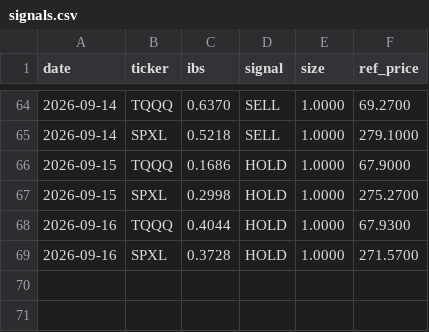
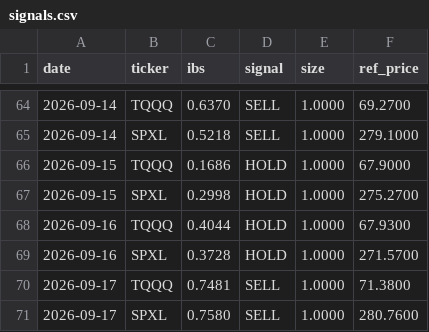
Before and after one commit to CazSyd/IBS-Strategy, a CSV file: data/signals.csv, drawn as a sheet; only a part is shown, gaps mark what is left out.

```diff
--- a/data/signals.csv
+++ b/data/signals.csv
@@ -69 +69,3 @@ date,ticker,ibs,signal,size,ref_price
 2026-09-16,SPXL,0.3728,HOLD,1.0000,271.5700
+2026-09-17,TQQQ,0.7481,SELL,1.0000,71.3800
+2026-09-17,SPXL,0.7580,SELL,1.0000,280.7600
```
